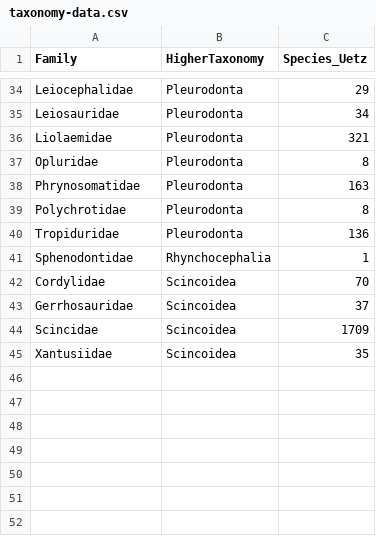
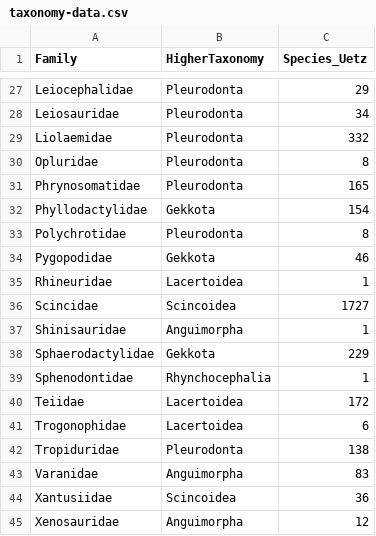
Before and after one commit to nhcooper123/lepidosaur-biteforce, a CSV file: data/taxonomy-data.csv, drawn as a sheet; only a part is shown, gaps mark what is left out; the diff covers the shown part only.

```diff
--- a/data/taxonomy-data.csv
+++ b/data/taxonomy-data.csv
@@ -35,11 +28,18 @@ Leiocephalidae,Pleurodonta,29
 Leiosauridae,Pleurodonta,34
-Liolaemidae,Pleurodonta,321
+Liolaemidae,Pleurodonta,332
 Opluridae,Pleurodonta,8
-Phrynosomatidae,Pleurodonta,163
+Phrynosomatidae,Pleurodonta,165
+Phyllodactylidae,Gekkota,154
 Polychrotidae,Pleurodonta,8
-Tropiduridae,Pleurodonta,136
+Pygopodidae,Gekkota,46
+Rhineuridae,Lacertoidea,1
+Scincidae,Scincoidea,1727
+Shinisauridae,Anguimorpha,1
+Sphaerodactylidae,Gekkota,229
 Sphenodontidae,Rhynchocephalia,1
-Cordylidae,Scincoidea,70
-Gerrhosauridae,Scincoidea,37
-Scincidae,Scincoidea,1709
-Xantusiidae,Scincoidea,35
+Teiidae,Lacertoidea,172
+Trogonophidae,Lacertoidea,6
+Tropiduridae,Pleurodonta,138
+Varanidae,Anguimorpha,83
+Xantusiidae,Scincoidea,36
+Xenosauridae,Anguimorpha,12
```
Also changed, not shown: 8 added rows, 11 removed rows, 5 moved rows and 2 edited cells elsewhere in this file.
